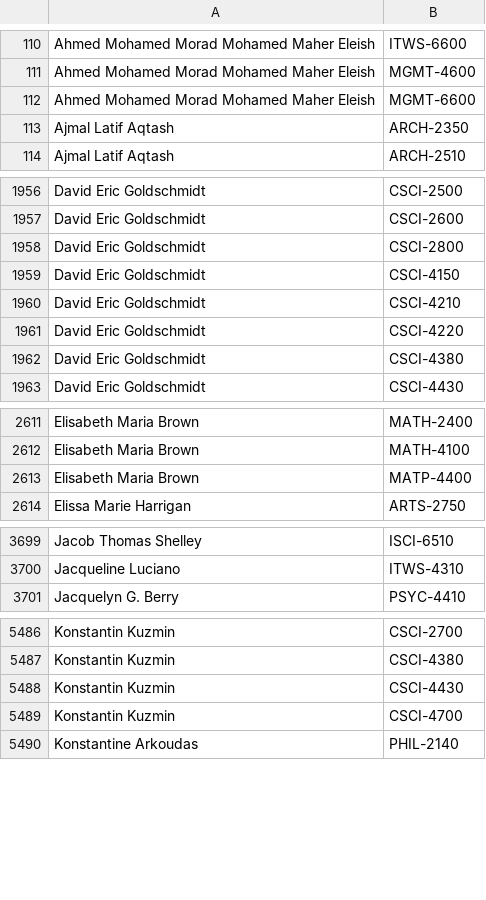
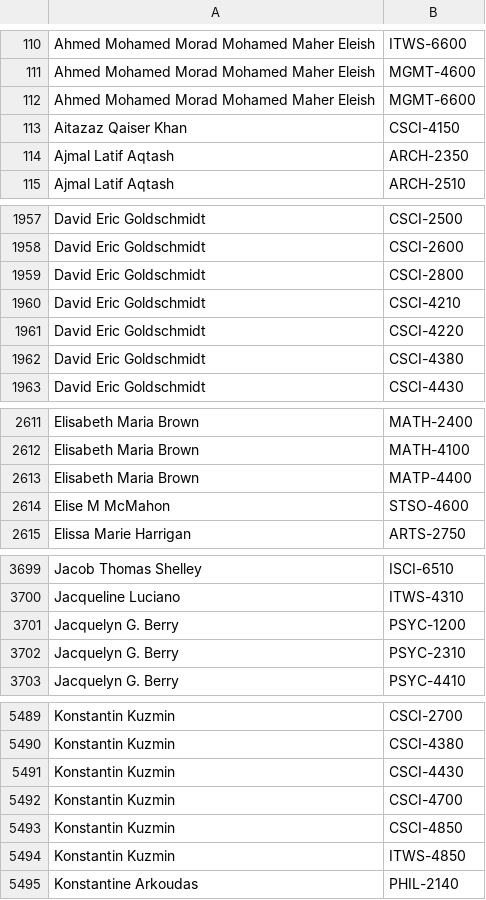
Before and after one commit to quatalog/data, a CSV file: courses.csv, drawn as a sheet; only a part is shown, gaps mark what is left out; removed rows and columns are numbered as before the commit, all else as after; the diff covers the shown part only; the diff names each change by its address in the sheet, - before the commit and + after, or states it on an @@ line.

Commit message:
Wed May 28 21:29:12 UTC 2025

```diff
--- a/courses.csv
+++ b/courses.csv
+row 113: Aitazaz Qaiser Khan | CSCI-4150
-row 1959: David Eric Goldschmidt | CSCI-4150
+row 2614: Elise M McMahon | STSO-4600
+row 3701: Jacquelyn G. Berry | PSYC-1200
+row 3702: Jacquelyn G. Berry | PSYC-2310
+row 5493: Konstantin Kuzmin | CSCI-4850
+row 5494: Konstantin Kuzmin | ITWS-4850
```
Also changed, not shown: 6 added rows and 1 removed row elsewhere in this file.
